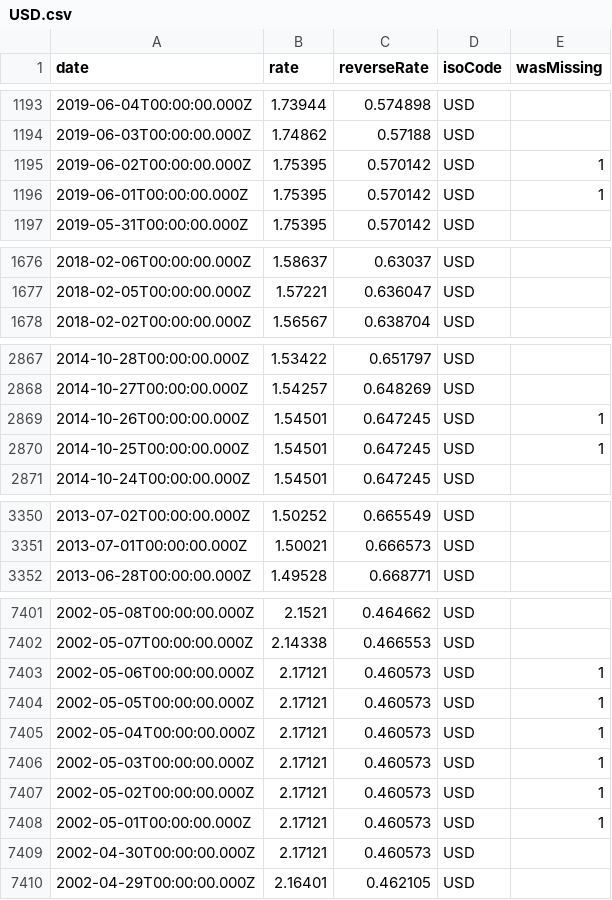
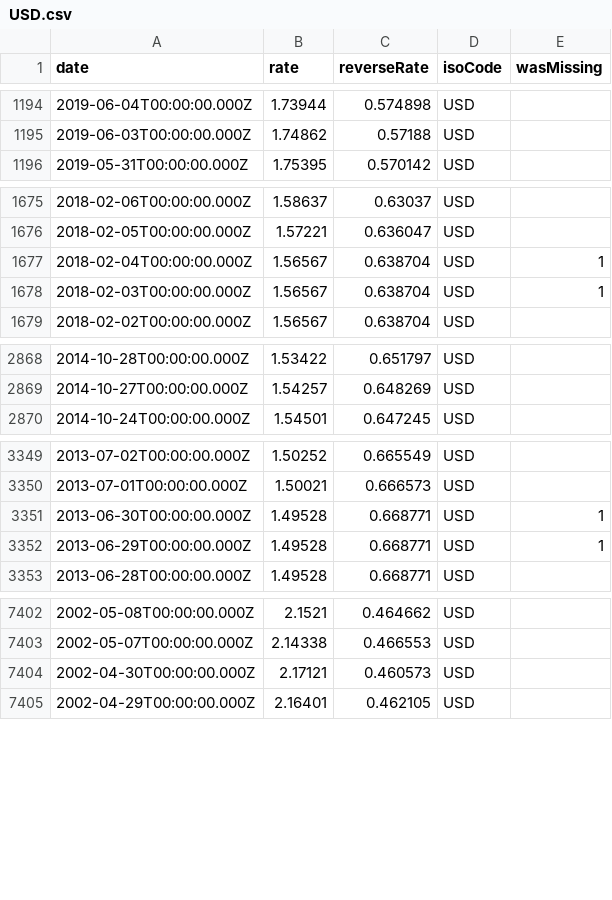
Before and after one commit to GeorgeSG/bnb-currency-exchange-rates, a CSV file: data/USD.csv, drawn as a sheet; only a part is shown, gaps mark what is left out; removed rows and columns are numbered as before the commit, all else as after; the diff covers the shown part only; the diff names each change by its address in the sheet, - before the commit and + after, or states it on an @@ line.

Commit message:
Update exchange rates

```diff
--- a/data/USD.csv
+++ b/data/USD.csv
-row 1195: 2019-06-02T00:00:00.000Z | 1.75395 | 0.570142 | USD | 1
-row 1196: 2019-06-01T00:00:00.000Z | 1.75395 | 0.570142 | USD | 1
+row 1677: 2018-02-04T00:00:00.000Z | 1.56567 | 0.638704 | USD | 1
+row 1678: 2018-02-03T00:00:00.000Z | 1.56567 | 0.638704 | USD | 1
-row 2869: 2014-10-26T00:00:00.000Z | 1.54501 | 0.647245 | USD | 1
-row 2870: 2014-10-25T00:00:00.000Z | 1.54501 | 0.647245 | USD | 1
+row 3351: 2013-06-30T00:00:00.000Z | 1.49528 | 0.668771 | USD | 1
+row 3352: 2013-06-29T00:00:00.000Z | 1.49528 | 0.668771 | USD | 1
-row 7403: 2002-05-06T00:00:00.000Z | 2.17121 | 0.460573 | USD | 1
-row 7404: 2002-05-05T00:00:00.000Z | 2.17121 | 0.460573 | USD | 1
-row 7405: 2002-05-04T00:00:00.000Z | 2.17121 | 0.460573 | USD | 1
-row 7406: 2002-05-03T00:00:00.000Z | 2.17121 | 0.460573 | USD | 1
-row 7407: 2002-05-02T00:00:00.000Z | 2.17121 | 0.460573 | USD | 1
-row 7408: 2002-05-01T00:00:00.000Z | 2.17121 | 0.460573 | USD | 1
```
Also changed, not shown: 5 added rows and 6 removed rows elsewhere in this file, data/AUD.csv, data/HUF.csv, 39 other files.
